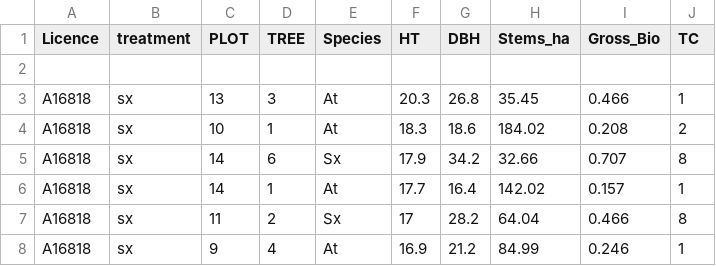
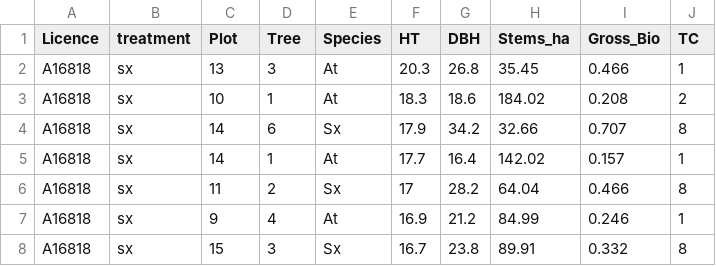
Before and after one commit to myarham/OffsiteGraphics, a CSV file: clean_data/cleaned_treedata.csv, drawn as a sheet; only a part is shown; the shorter side is filled out with more unchanged rows.

Commit message:
fixed data cleaning script and recreated clean-data files

```diff
--- a/clean_data/cleaned_treedata.csv
+++ b/clean_data/cleaned_treedata.csv
@@ -1,3 +1,2 @@
-Licence,treatment,PLOT,TREE,Species,HT,DBH,Stems_ha,Gross_Bio,TC
-,,,,,,,,,
+Licence,treatment,Plot,Tree,Species,HT,DBH,Stems_ha,Gross_Bio,TC
 A16818,sx,13,3,At,20.3,26.8,35.45,0.466,1
```
Also changed, not shown: 3 other files.
